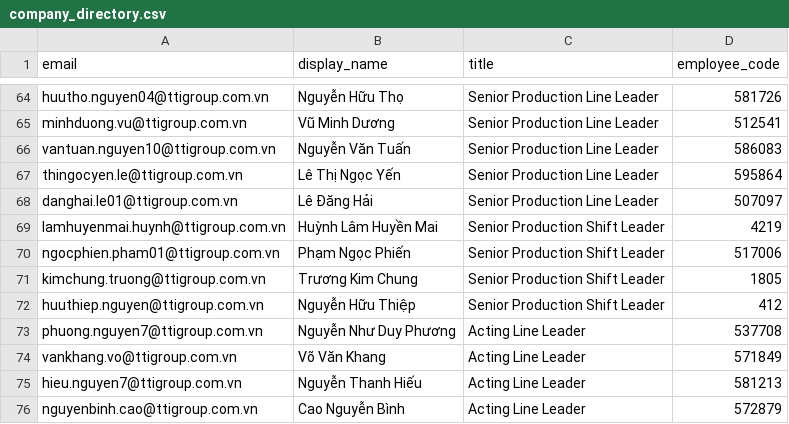
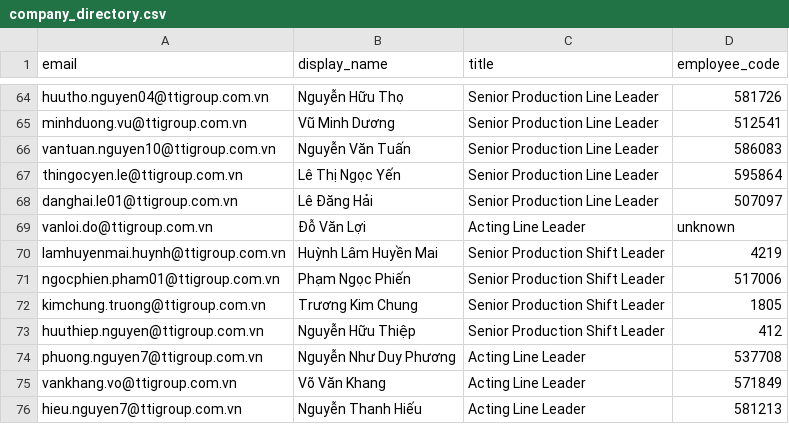
Before and after one commit to nguoicongaitoiyeuq-maker/mu03-culture-activities-r-u, a CSV file: company_directory.csv, drawn as a sheet; only a part is shown, gaps mark what is left out; the shorter side is filled out with more unchanged rows.

Commit message:
Seed Grinder Nailer D&F and Sub Line groups

```diff
--- a/company_directory.csv
+++ b/company_directory.csv
@@ -68,2 +68,3 @@ thingocyen.le@ttigroup.com.vn|Lê Thị Ngọc Yến|Senior Production Line Lead
 danghai.le01@ttigroup.com.vn|Lê Đăng Hải|Senior Production Line Leader|507097
+vanloi.do@ttigroup.com.vn|Đỗ Văn Lợi|Acting Line Leader|unknown
 lamhuyenmai.huynh@ttigroup.com.vn|Huỳnh Lâm Huyền Mai|Senior Production Shift Leader|4219
```
Also changed, not shown: 4 other files.
